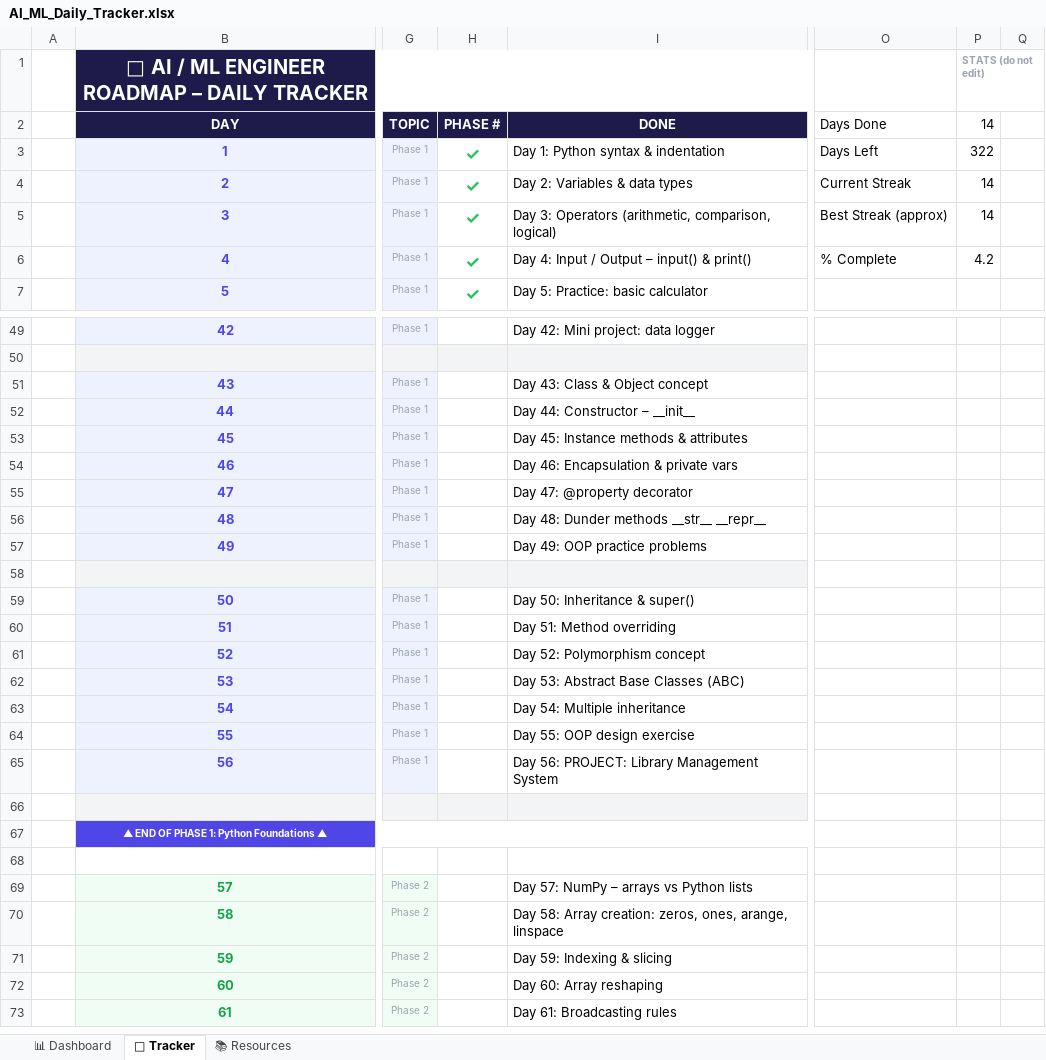
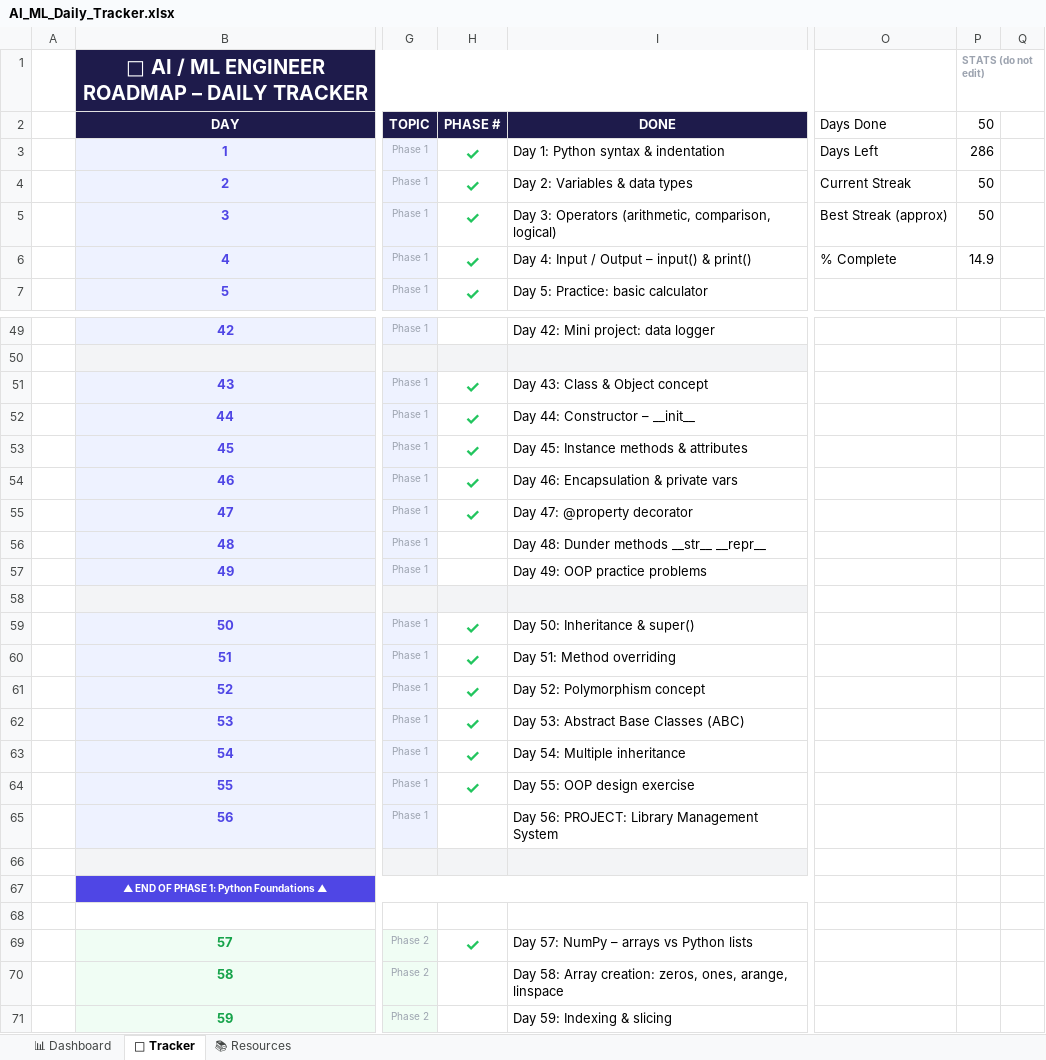
Before and after one commit to Het2208/AI-ML, an Excel workbook: AI_ML_Daily_Tracker.xlsx, sheet 📅 Tracker, drawn as a sheet; only a part is shown, gaps mark what is left out; the shorter side is filled out with more unchanged rows; values as stored, in another font and other column widths than the file's, no borders; conditional formats not drawn; the diff covers the shown part only; the diff names each change by its address in the sheet, - before the commit and + after, or states it on an @@ line.

```diff
--- a/AI_ML_Daily_Tracker.xlsx (sheet 📅 Tracker)
+++ b/AI_ML_Daily_Tracker.xlsx (sheet 📅 Tracker)
-P2: 14
+P2: 50
-P3 (50): 322
+P3 (50): 286
-P4:P5 (50): 14
+P4:P5 (50): 50
-P6 (50): 4.2
+P6 (50): 14.9
-H51:H55 (PHASE #): (empty)
+H51:H55 (PHASE #): ✓
-H59:H64 (PHASE #): (empty)
+H59:H64 (PHASE #): ✓
-H69 (PHASE #): (empty)
+H69 (PHASE #): ✓
```
Also changed, not shown: 24 edited cells elsewhere in this sheet, sheet 📊 Dashboard, 37 other files.
